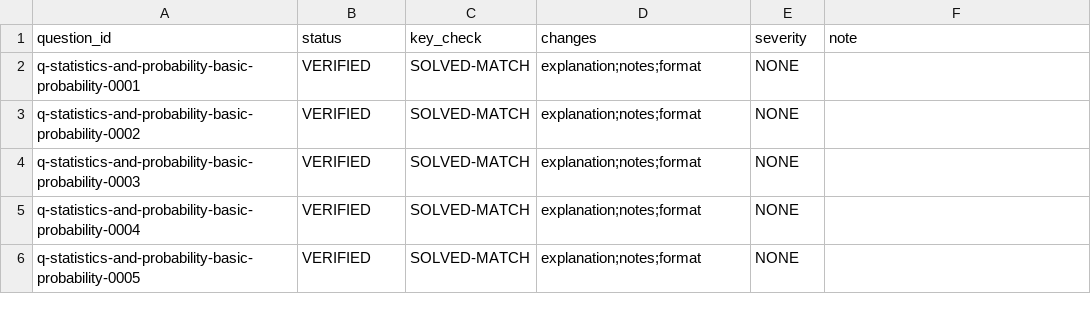
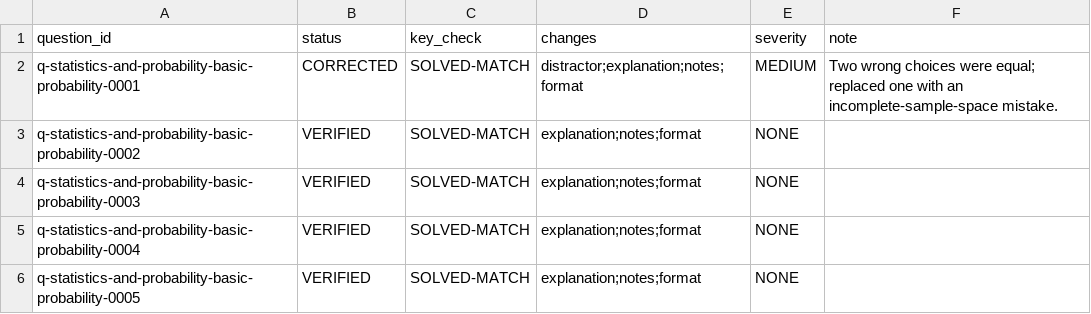
Before and after one commit to Aedwon/Pantas, a TSV file: docs/content/audit/question-qa-r2/mathematics/statistics-and-probability/basic-probability.tsv, drawn as a sheet; only a part is shown.

Commit message:
content: distinguish probability errors in the marble sample

```diff
--- a/docs/content/audit/question-qa-r2/mathematics/statistics-and-probability/basic-probability.tsv
+++ b/docs/content/audit/question-qa-r2/mathematics/statistics-and-probability/basic-probability.tsv
@@ -1,3 +1,3 @@
 question_id	status	key_check	changes	severity	note
-q-statistics-and-probability-basic-probability-0001	VERIFIED	SOLVED-MATCH	explanation;notes;format	NONE	
+q-statistics-and-probability-basic-probability-0001	CORRECTED	SOLVED-MATCH	distractor;explanation;notes;format	MEDIUM	Two wrong choices were equal; replaced one with an incomplete-sample-space mistake.
 q-statistics-and-probability-basic-probability-0002	VERIFIED	SOLVED-MATCH	explanation;notes;format	NONE	
```
Also changed, not shown: 1 other file.
